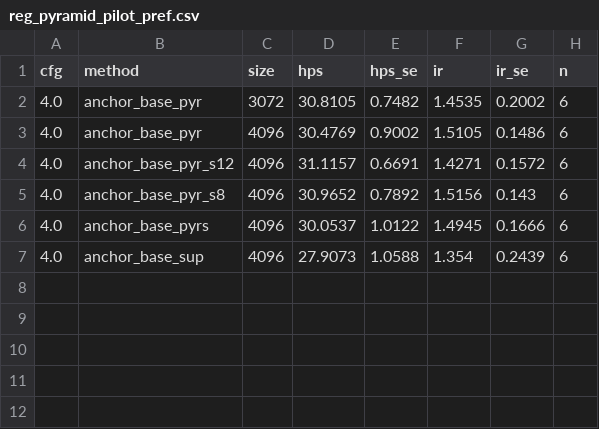
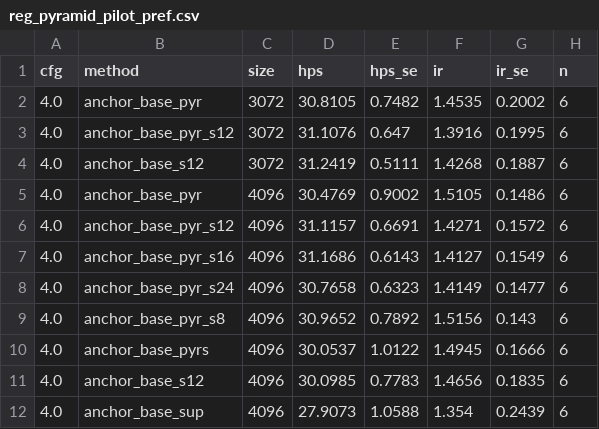
Before and after one commit to Pourya-Moghadam/resolution-equivariant-guidance, a CSV file: results/reg_pyramid_pilot_pref.csv, drawn as a sheet.

```diff
--- a/results/reg_pyramid_pilot_pref.csv
+++ b/results/reg_pyramid_pilot_pref.csv
@@ -2,6 +2,11 @@ cfg,method,size,hps,hps_se,ir,ir_se,n
 4.0,anchor_base_pyr,3072,30.8105,0.7482,1.4535,0.2002,6
+4.0,anchor_base_pyr_s12,3072,31.1076,0.647,1.3916,0.1995,6
+4.0,anchor_base_s12,3072,31.2419,0.5111,1.4268,0.1887,6
 4.0,anchor_base_pyr,4096,30.4769,0.9002,1.5105,0.1486,6
 4.0,anchor_base_pyr_s12,4096,31.1157,0.6691,1.4271,0.1572,6
+4.0,anchor_base_pyr_s16,4096,31.1686,0.6143,1.4127,0.1549,6
+4.0,anchor_base_pyr_s24,4096,30.7658,0.6323,1.4149,0.1477,6
 4.0,anchor_base_pyr_s8,4096,30.9652,0.7892,1.5156,0.143,6
 4.0,anchor_base_pyrs,4096,30.0537,1.0122,1.4945,0.1666,6
+4.0,anchor_base_s12,4096,30.0985,0.7783,1.4656,0.1835,6
 4.0,anchor_base_sup,4096,27.9073,1.0588,1.354,0.2439,6
```
Also changed, not shown: results/reg_pyramid_pilot_eval.csv, results/reg_pyramid_pilot_speckle.csv, 3 other files.
